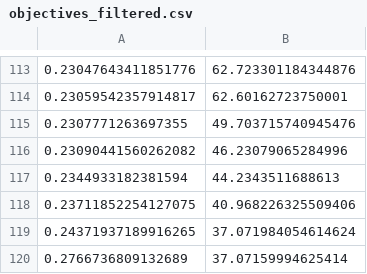
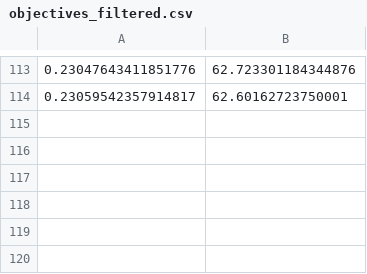
Before and after one commit to symbiotic-engineering/wec_array_opt, a CSV file: data/paretos/objectives_filtered.csv, drawn as a sheet; only a part is shown, gaps mark what is left out.

Commit message:
filtered pareto

```diff
--- a/data/paretos/objectives_filtered.csv
+++ b/data/paretos/objectives_filtered.csv
@@ -114,7 +114 @@
 0.23059542357914817,62.60162723750001
-0.2307771263697355,49.703715740945476
-0.23090441560262082,46.23079065284996
-0.2344933182381594,44.2343511688613
-0.23711852254127075,40.968226325509406
-0.24371937189916265,37.071984054614624
-0.2766736809132689,37.07159994625414
```
Also changed, not shown: 2 other files.
